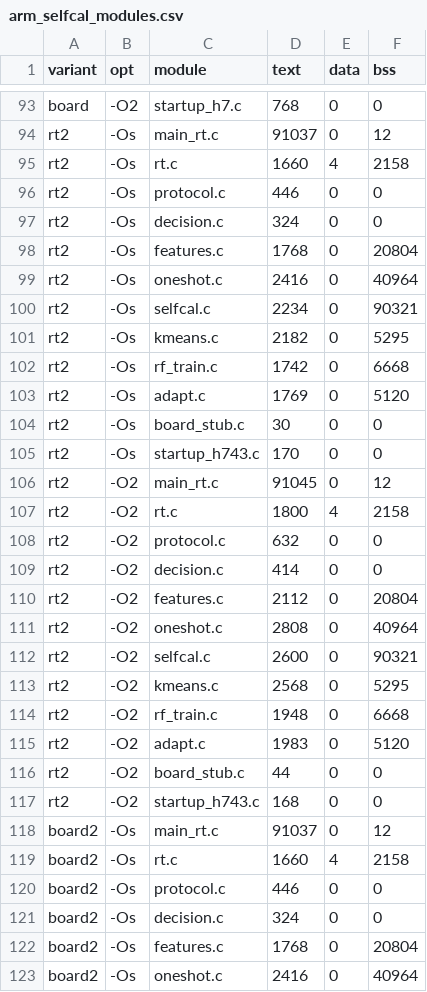
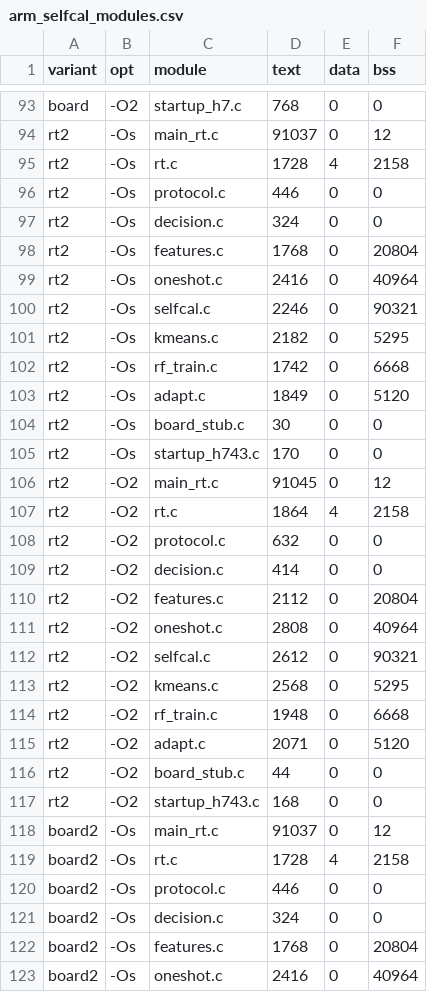
Before and after one commit to momotoofurry/pppp, a CSV file: results/arm_selfcal_modules.csv, drawn as a sheet; only a part is shown, gaps mark what is left out; the diff covers the shown part only.

```diff
--- a/results/arm_selfcal_modules.csv
+++ b/results/arm_selfcal_modules.csv
@@ -94,3 +94,3 @@ board,-O2,startup_h7.c,768,0,0
 rt2,-Os,main_rt.c,91037,0,12
-rt2,-Os,rt.c,1660,4,2158
+rt2,-Os,rt.c,1728,4,2158
 rt2,-Os,protocol.c,446,0,0
@@ -99,6 +99,6 @@ rt2,-Os,features.c,1768,0,20804
 rt2,-Os,oneshot.c,2416,0,40964
-rt2,-Os,selfcal.c,2234,0,90321
+rt2,-Os,selfcal.c,2246,0,90321
 rt2,-Os,kmeans.c,2182,0,5295
 rt2,-Os,rf_train.c,1742,0,6668
-rt2,-Os,adapt.c,1769,0,5120
+rt2,-Os,adapt.c,1849,0,5120
 rt2,-Os,board_stub.c,30,0,0
@@ -106,3 +106,3 @@ rt2,-Os,startup_h743.c,170,0,0
 rt2,-O2,main_rt.c,91045,0,12
-rt2,-O2,rt.c,1800,4,2158
+rt2,-O2,rt.c,1864,4,2158
 rt2,-O2,protocol.c,632,0,0
@@ -111,6 +111,6 @@ rt2,-O2,features.c,2112,0,20804
 rt2,-O2,oneshot.c,2808,0,40964
-rt2,-O2,selfcal.c,2600,0,90321
+rt2,-O2,selfcal.c,2612,0,90321
 rt2,-O2,kmeans.c,2568,0,5295
 rt2,-O2,rf_train.c,1948,0,6668
-rt2,-O2,adapt.c,1983,0,5120
+rt2,-O2,adapt.c,2071,0,5120
 rt2,-O2,board_stub.c,44,0,0
@@ -118,3 +118,3 @@ rt2,-O2,startup_h743.c,168,0,0
 board2,-Os,main_rt.c,91037,0,12
-board2,-Os,rt.c,1660,4,2158
+board2,-Os,rt.c,1728,4,2158
 board2,-Os,protocol.c,446,0,0
```
Also changed, not shown: 19 edited cells elsewhere in this file, results/align_rt_check.csv, results/arm_selfcal_size.csv, 19 other files.
